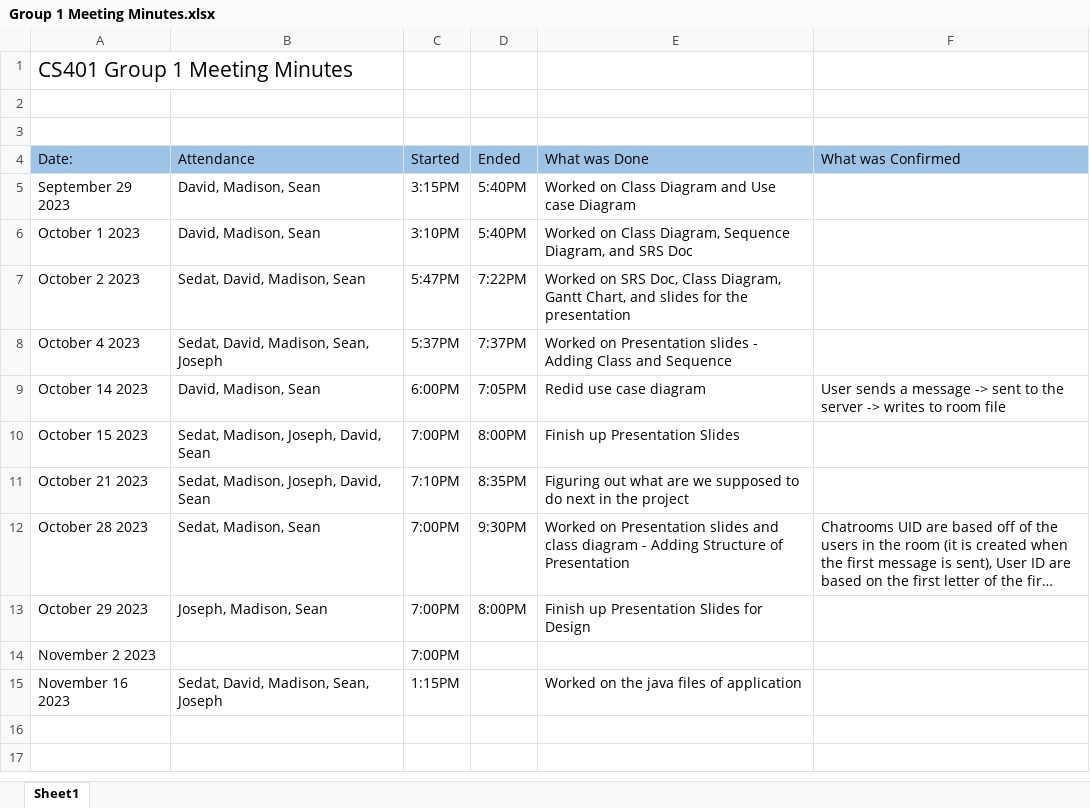
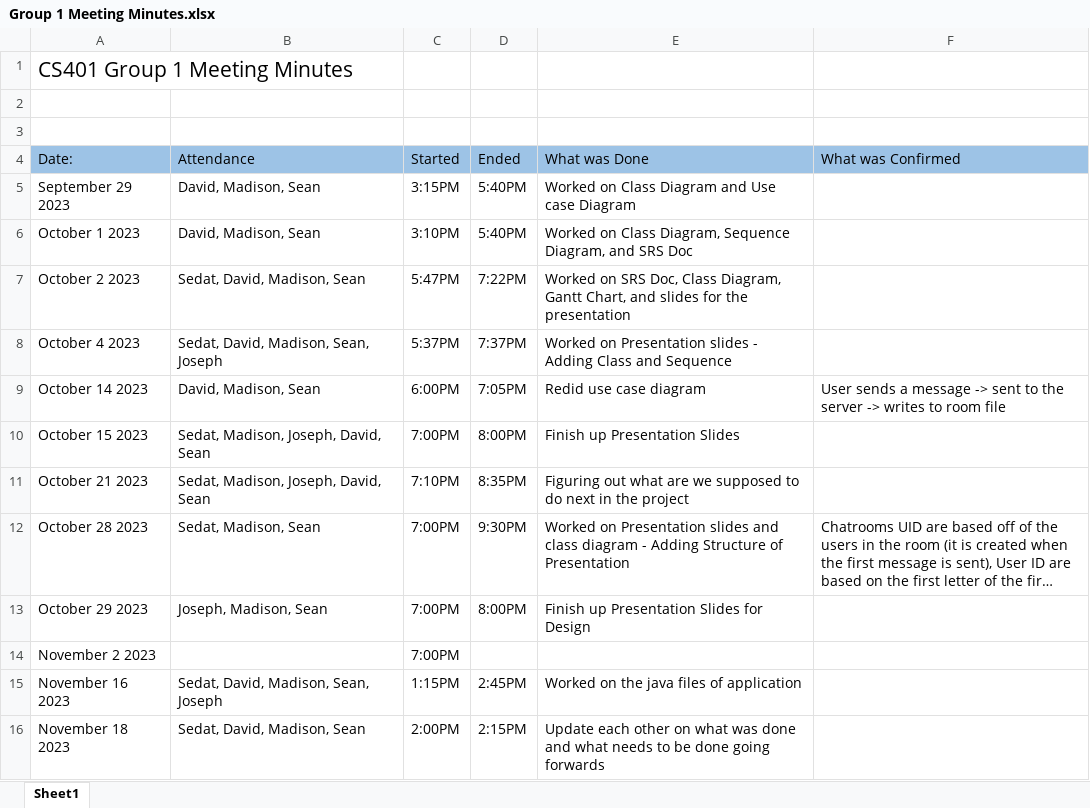
Before and after one commit to R3r3zzed/Comms-Project, an Excel workbook: Requirements/Group 1 Meeting Minutes.xlsx, sheet Sheet1, drawn as a sheet; long unchanged cells end in …; values as stored, in another font and other column widths than the file's, no borders; the diff names each change by its address in the sheet, - before the commit and + after, or states it on an @@ line.

Commit message:
adding updated meeting minutes

```diff
--- a/Requirements/Group 1 Meeting Minutes.xlsx (sheet Sheet1)
+++ b/Requirements/Group 1 Meeting Minutes.xlsx (sheet Sheet1)
-D15 (Ended): (empty)
+D15 (Ended): 2:45PM
+row 16: November 18 2023 | Sedat, David, Madison, Sean | 2:00PM | 2:15PM | Update each other on what was done and what needs to be done going forwards
```
Also changed, not shown: Requirements/CS401 Group 1 - Gantt Chart.xlsx.
